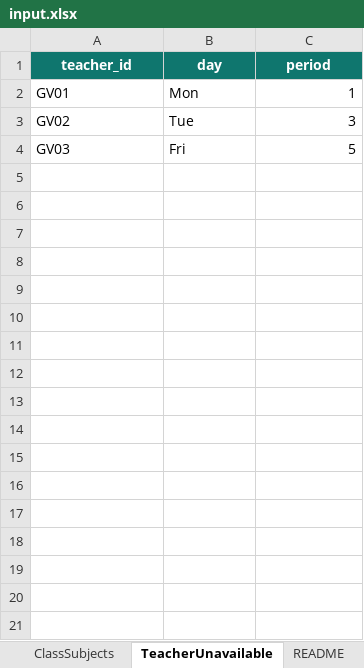
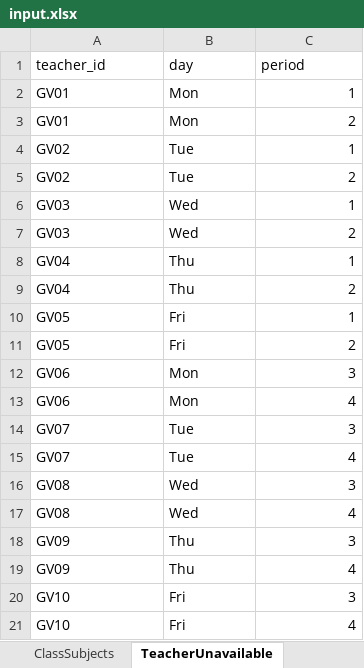
Before and after one commit to PhamTrungVinh/AI_TKB, an Excel workbook: data/input.xlsx, sheet TeacherUnavailable, drawn as a sheet; values as stored, in another font and other column widths than the file's, no borders; table styles not drawn; addresses are those after the commit; the diff names each change by its address in the sheet, - before the commit and + after, or states it on an @@ line.

```diff
--- a/data/input.xlsx (sheet TeacherUnavailable)
+++ b/data/input.xlsx (sheet TeacherUnavailable)
-sheet tab: README
@@ A1:C1 fill: #0F766E → none, bold: on → off, text colour: #FFFFFF → black, alignment: center → left @@
+row 3: GV01 | Mon | 2
-C4 (period): 3
+C4 (period): 1
+row 5: GV02 | Tue | 2
-B6 (day): Fri
+B6 (day): Wed
-C6 (period): 5
+C6 (period): 1
+row 7: GV03 | Wed | 2
+row 8: GV04 | Thu | 1
+row 9: GV04 | Thu | 2
+row 10: GV05 | Fri | 1
+row 11: GV05 | Fri | 2
+row 12: GV06 | Mon | 3
+row 13: GV06 | Mon | 4
+row 14: GV07 | Tue | 3
+row 15: GV07 | Tue | 4
+row 16: GV08 | Wed | 3
+row 17: GV08 | Wed | 4
+row 18: GV09 | Thu | 3
+row 19: GV09 | Thu | 4
+row 20: GV10 | Fri | 3
+row 21: GV10 | Fri | 4
```
Also changed, not shown: sheet ClassSubjects, sheet Classes, sheet Rooms, sheet TeacherSubjects, sheet Subjects, sheet Teachers, 1 other file.
